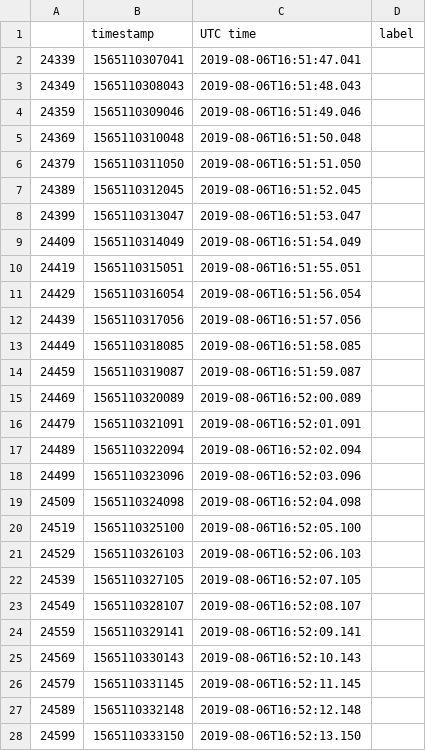
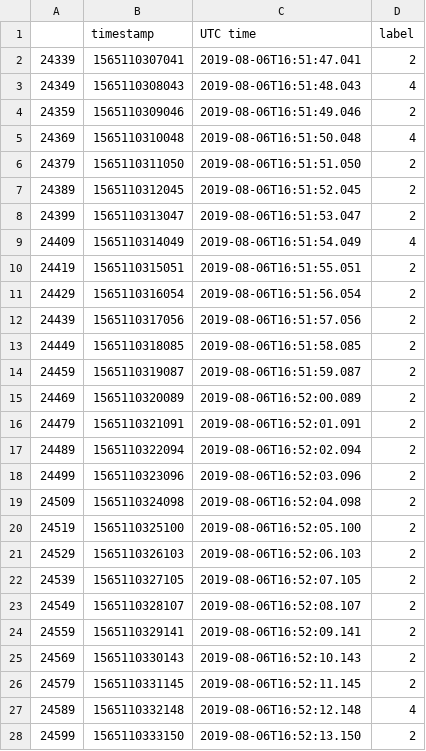
Before and after one commit to akhilkarra/python-lab, a CSV file: notebooks/PH526x/final-project/test_labels.csv, drawn as a sheet; only a part is shown; the diff covers the shown part only.

```diff
--- a/notebooks/PH526x/final-project/test_labels.csv
+++ b/notebooks/PH526x/final-project/test_labels.csv
@@ -1,28 +1,28 @@
 ,timestamp,UTC time,label
-24339,1565110307041,2019-08-06T16:51:47.041,
-24349,1565110308043,2019-08-06T16:51:48.043,
-24359,1565110309046,2019-08-06T16:51:49.046,
-24369,1565110310048,2019-08-06T16:51:50.048,
-24379,1565110311050,2019-08-06T16:51:51.050,
-24389,1565110312045,2019-08-06T16:51:52.045,
-24399,1565110313047,2019-08-06T16:51:53.047,
-24409,1565110314049,2019-08-06T16:51:54.049,
-24419,1565110315051,2019-08-06T16:51:55.051,
-24429,1565110316054,2019-08-06T16:51:56.054,
-24439,1565110317056,2019-08-06T16:51:57.056,
-24449,1565110318085,2019-08-06T16:51:58.085,
-24459,1565110319087,2019-08-06T16:51:59.087,
-24469,1565110320089,2019-08-06T16:52:00.089,
-24479,1565110321091,2019-08-06T16:52:01.091,
-24489,1565110322094,2019-08-06T16:52:02.094,
-24499,1565110323096,2019-08-06T16:52:03.096,
-24509,1565110324098,2019-08-06T16:52:04.098,
-24519,1565110325100,2019-08-06T16:52:05.100,
-24529,1565110326103,2019-08-06T16:52:06.103,
-24539,1565110327105,2019-08-06T16:52:07.105,
-24549,1565110328107,2019-08-06T16:52:08.107,
-24559,1565110329141,2019-08-06T16:52:09.141,
-24569,1565110330143,2019-08-06T16:52:10.143,
-24579,1565110331145,2019-08-06T16:52:11.145,
-24589,1565110332148,2019-08-06T16:52:12.148,
-24599,1565110333150,2019-08-06T16:52:13.150,
+24339,1565110307041,2019-08-06T16:51:47.041,2
+24349,1565110308043,2019-08-06T16:51:48.043,4
+24359,1565110309046,2019-08-06T16:51:49.046,2
+24369,1565110310048,2019-08-06T16:51:50.048,4
+24379,1565110311050,2019-08-06T16:51:51.050,2
+24389,1565110312045,2019-08-06T16:51:52.045,2
+24399,1565110313047,2019-08-06T16:51:53.047,2
+24409,1565110314049,2019-08-06T16:51:54.049,4
+24419,1565110315051,2019-08-06T16:51:55.051,2
+24429,1565110316054,2019-08-06T16:51:56.054,2
+24439,1565110317056,2019-08-06T16:51:57.056,2
+24449,1565110318085,2019-08-06T16:51:58.085,2
+24459,1565110319087,2019-08-06T16:51:59.087,2
+24469,1565110320089,2019-08-06T16:52:00.089,2
+24479,1565110321091,2019-08-06T16:52:01.091,2
+24489,1565110322094,2019-08-06T16:52:02.094,2
+24499,1565110323096,2019-08-06T16:52:03.096,2
+24509,1565110324098,2019-08-06T16:52:04.098,2
+24519,1565110325100,2019-08-06T16:52:05.100,2
+24529,1565110326103,2019-08-06T16:52:06.103,2
+24539,1565110327105,2019-08-06T16:52:07.105,2
+24549,1565110328107,2019-08-06T16:52:08.107,2
+24559,1565110329141,2019-08-06T16:52:09.141,2
+24569,1565110330143,2019-08-06T16:52:10.143,2
+24579,1565110331145,2019-08-06T16:52:11.145,2
+24589,1565110332148,2019-08-06T16:52:12.148,4
+24599,1565110333150,2019-08-06T16:52:13.150,2
```
Also changed, not shown: 98 edited cells elsewhere in this file, 1 other file.
